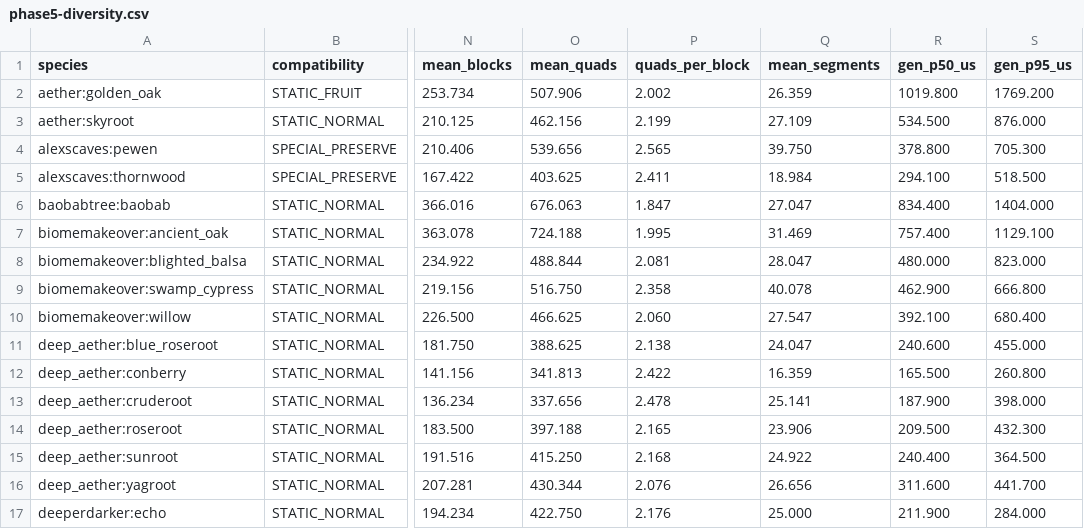
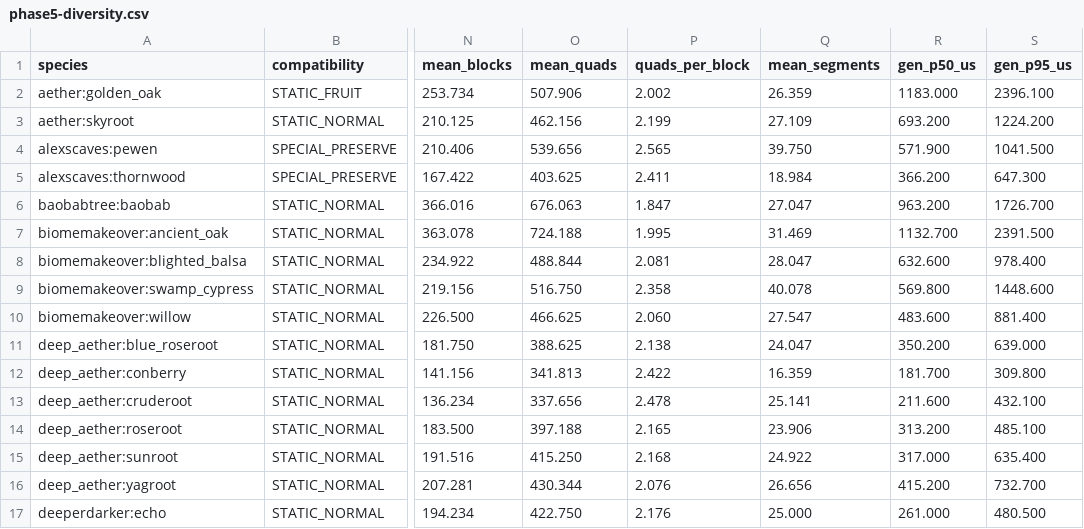
Before and after one commit to James-bb-ALT/branched, a CSV file: catalogs/phase5-diversity.csv, drawn as a sheet; only a part is shown, gaps mark what is left out; the diff covers the shown part only; the diff names each change by its address in the sheet, - before the commit and + after, or states it on an @@ line.

```diff
--- a/catalogs/phase5-diversity.csv
+++ b/catalogs/phase5-diversity.csv
-R2 (gen_p50_us): 1019.800
+R2 (gen_p50_us): 1183.000
-S2 (gen_p95_us): 1769.200
+S2 (gen_p95_us): 2396.100
-R3 (gen_p50_us): 534.500
+R3 (gen_p50_us): 693.200
-S3 (gen_p95_us): 876.000
+S3 (gen_p95_us): 1224.200
-R4 (gen_p50_us): 378.800
+R4 (gen_p50_us): 571.900
-S4 (gen_p95_us): 705.300
+S4 (gen_p95_us): 1041.500
-R5 (gen_p50_us): 294.100
+R5 (gen_p50_us): 366.200
-S5 (gen_p95_us): 518.500
+S5 (gen_p95_us): 647.300
-R6 (gen_p50_us): 834.400
+R6 (gen_p50_us): 963.200
-S6 (gen_p95_us): 1404.000
+S6 (gen_p95_us): 1726.700
-R7 (gen_p50_us): 757.400
+R7 (gen_p50_us): 1132.700
-S7 (gen_p95_us): 1129.100
+S7 (gen_p95_us): 2391.500
-R8 (gen_p50_us): 480.000
+R8 (gen_p50_us): 632.600
-S8 (gen_p95_us): 823.000
+S8 (gen_p95_us): 978.400
-R9 (gen_p50_us): 462.900
+R9 (gen_p50_us): 569.800
-S9 (gen_p95_us): 666.800
+S9 (gen_p95_us): 1448.600
-R10 (gen_p50_us): 392.100
+R10 (gen_p50_us): 483.600
-S10 (gen_p95_us): 680.400
+S10 (gen_p95_us): 881.400
-R11 (gen_p50_us): 240.600
+R11 (gen_p50_us): 350.200
-S11 (gen_p95_us): 455.000
+S11 (gen_p95_us): 639.000
-R12 (gen_p50_us): 165.500
+R12 (gen_p50_us): 181.700
-S12 (gen_p95_us): 260.800
+S12 (gen_p95_us): 309.800
-R13 (gen_p50_us): 187.900
+R13 (gen_p50_us): 211.600
-S13 (gen_p95_us): 398.000
+S13 (gen_p95_us): 432.100
-R14 (gen_p50_us): 209.500
+R14 (gen_p50_us): 313.200
-S14 (gen_p95_us): 432.300
+S14 (gen_p95_us): 485.100
-R15 (gen_p50_us): 240.400
+R15 (gen_p50_us): 317.000
-S15 (gen_p95_us): 364.500
+S15 (gen_p95_us): 635.400
-R16 (gen_p50_us): 311.600
+R16 (gen_p50_us): 415.200
-S16 (gen_p95_us): 441.700
+S16 (gen_p95_us): 732.700
-R17 (gen_p50_us): 211.900
+R17 (gen_p50_us): 261.000
-S17 (gen_p95_us): 284.000
+S17 (gen_p95_us): 480.500
```
Also changed, not shown: 108 edited cells elsewhere in this file, 5 other files.
